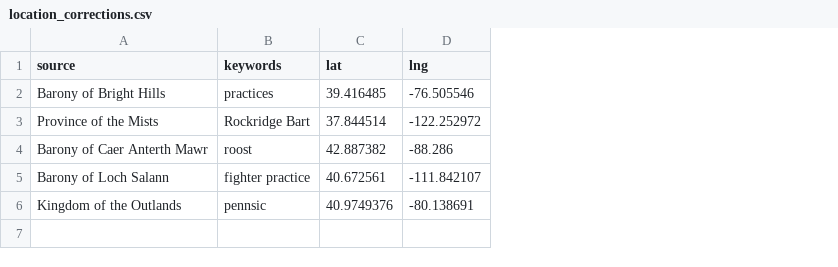
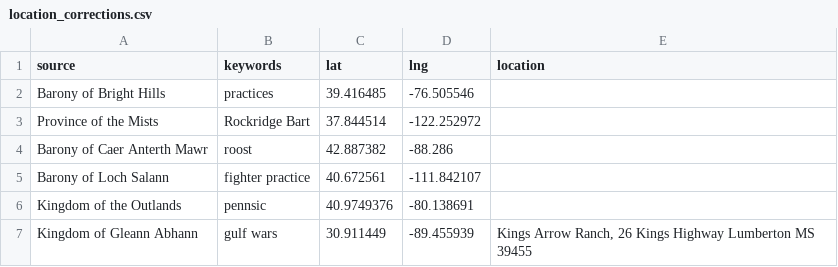
Before and after one commit to khs/scamap, a CSV file: location_corrections.csv, drawn as a sheet; the diff names each change by its address in the sheet, - before the commit and + after, or states it on an @@ line.

Commit message:
Gulf Wars pin fix, fetch through end of next year
- location_corrections.csv: optional `location` column replaces the popup
  address. New row pins every "Gulf Wars" event on Gleann Abhann's calendar
  at King's Arrow Ranch.
- enrich_gleann_locations: never re-pin a human "override" event (it was
  moving Gulf Wars back to its host group's town).
- event_overrides: skip source-only rows, which would move a whole
  kingdom's calendar; removed the one that had been added.
- ImportMaps: kingdom calendars now fetch through 31 Dec of next year.

```diff
--- a/location_corrections.csv
+++ b/location_corrections.csv
+column E (location), empty
+row 7: Kingdom of Gleann Abhann | gulf wars | 30.911449 | -89.455939 | Kings Arrow Ranch, 26 Kings Highway Lumberton MS 39455
```
Also changed, not shown: event_overrides.csv, 6 other files.
